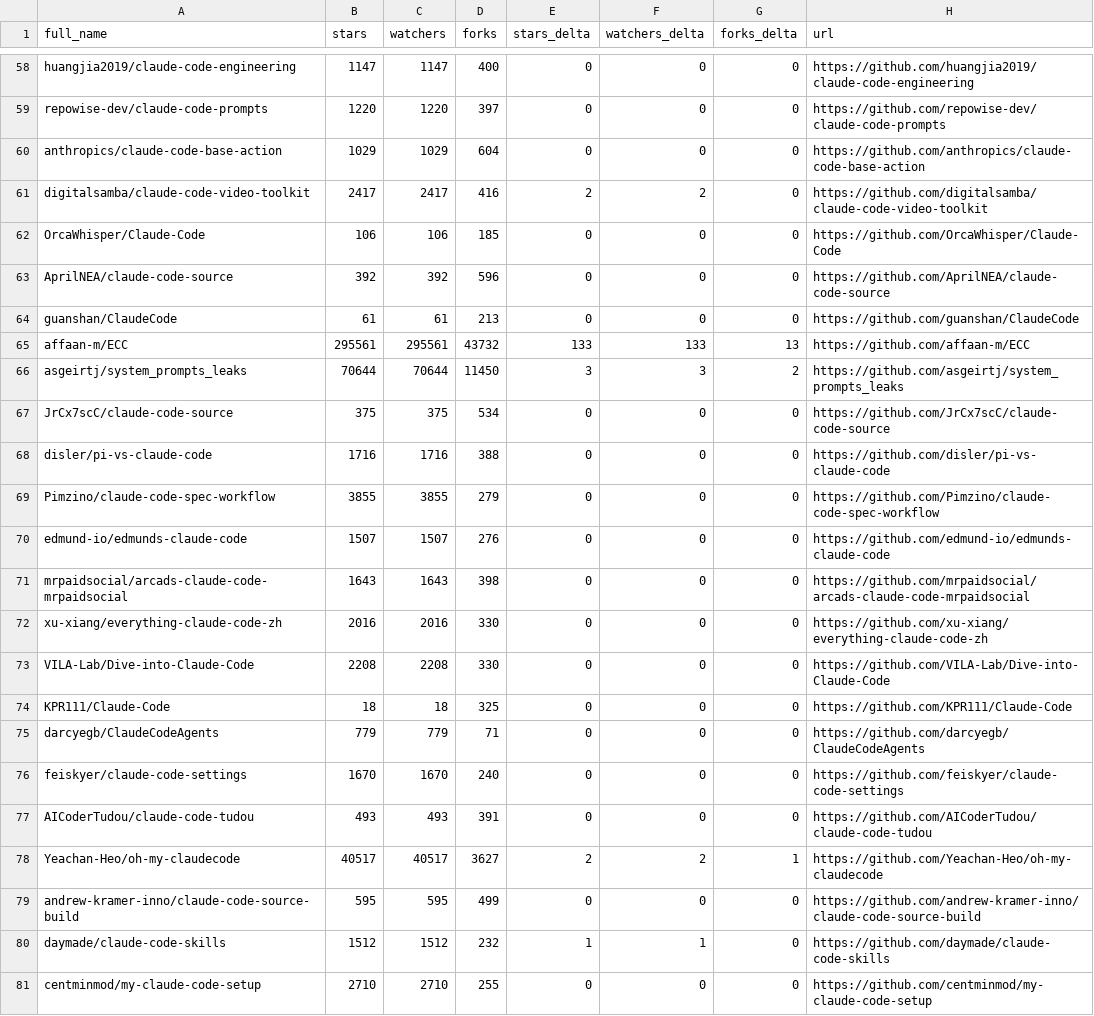
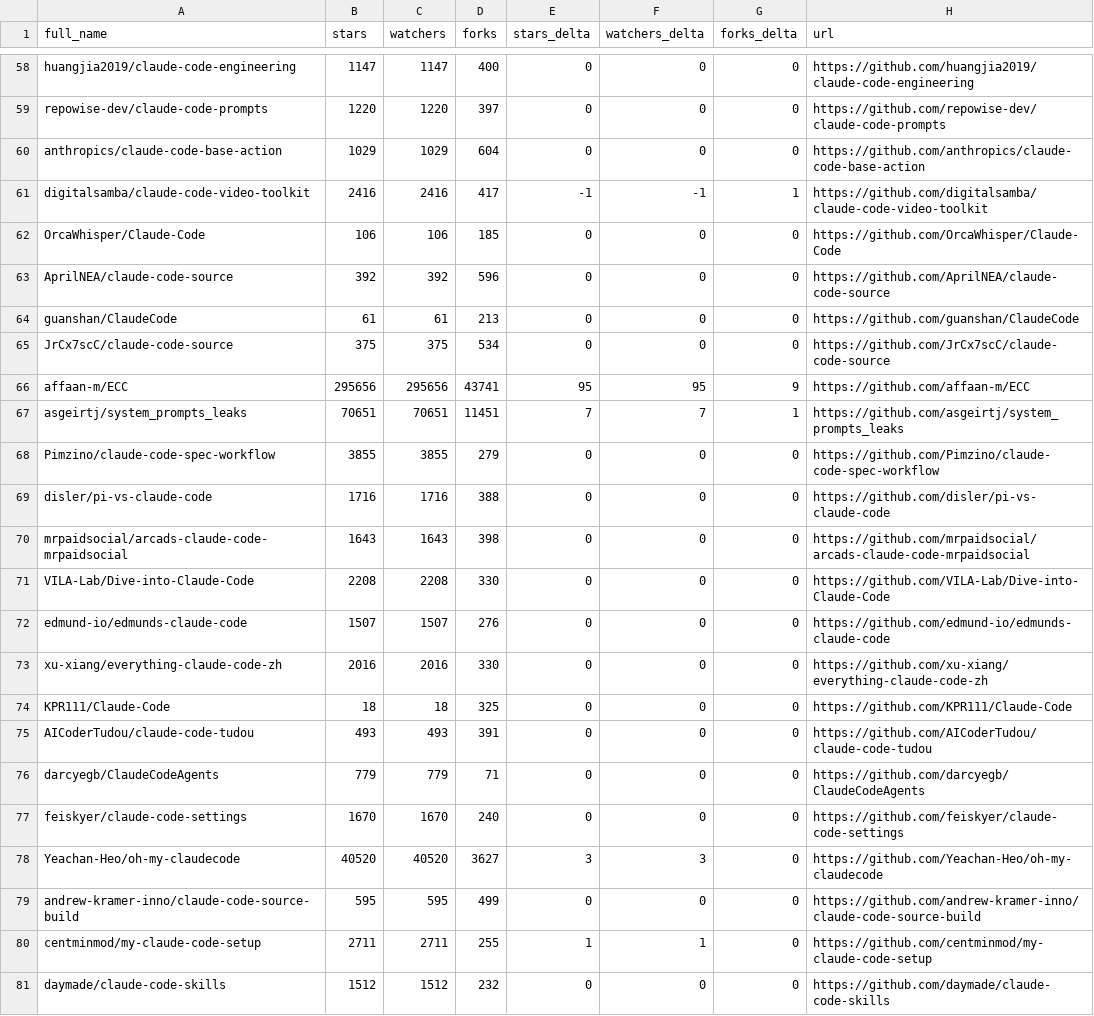
Before and after one commit to acrinym/awesome-claude-code, a CSV file: data/repo-ticker.csv, drawn as a sheet; only a part is shown, gaps mark what is left out; the diff covers the shown part only.

```diff
--- a/data/repo-ticker.csv
+++ b/data/repo-ticker.csv
@@ -60,3 +60,3 @@ repowise-dev/claude-code-prompts,1220,1220,397,0,0,0,https://github.com/repowise
 anthropics/claude-code-base-action,1029,1029,604,0,0,0,https://github.com/anthropics/claude-code-base-action
-digitalsamba/claude-code-video-toolkit,2417,2417,416,2,2,0,https://github.com/digitalsamba/claude-code-video-toolkit
+digitalsamba/claude-code-video-toolkit,2416,2416,417,-1,-1,1,https://github.com/digitalsamba/claude-code-video-toolkit
 OrcaWhisper/Claude-Code,106,106,185,0,0,0,https://github.com/OrcaWhisper/Claude-Code
@@ -64,18 +64,18 @@ AprilNEA/claude-code-source,392,392,596,0,0,0,https://github.com/AprilNEA/claude
 guanshan/ClaudeCode,61,61,213,0,0,0,https://github.com/guanshan/ClaudeCode
-affaan-m/ECC,295561,295561,43732,133,133,13,https://github.com/affaan-m/ECC
-asgeirtj/system_prompts_leaks,70644,70644,11450,3,3,2,https://github.com/asgeirtj/system_prompts_leaks
 JrCx7scC/claude-code-source,375,375,534,0,0,0,https://github.com/JrCx7scC/claude-code-source
+affaan-m/ECC,295656,295656,43741,95,95,9,https://github.com/affaan-m/ECC
+asgeirtj/system_prompts_leaks,70651,70651,11451,7,7,1,https://github.com/asgeirtj/system_prompts_leaks
+Pimzino/claude-code-spec-workflow,3855,3855,279,0,0,0,https://github.com/Pimzino/claude-code-spec-workflow
 disler/pi-vs-claude-code,1716,1716,388,0,0,0,https://github.com/disler/pi-vs-claude-code
-Pimzino/claude-code-spec-workflow,3855,3855,279,0,0,0,https://github.com/Pimzino/claude-code-spec-workflow
+mrpaidsocial/arcads-claude-code-mrpaidsocial,1643,1643,398,0,0,0,https://github.com/mrpaidsocial/arcads-claude-code-mrpaidsocial
+VILA-Lab/Dive-into-Claude-Code,2208,2208,330,0,0,0,https://github.com/VILA-Lab/Dive-into-Claude-Code
 edmund-io/edmunds-claude-code,1507,1507,276,0,0,0,https://github.com/edmund-io/edmunds-claude-code
-mrpaidsocial/arcads-claude-code-mrpaidsocial,1643,1643,398,0,0,0,https://github.com/mrpaidsocial/arcads-claude-code-mrpaidsocial
 xu-xiang/everything-claude-code-zh,2016,2016,330,0,0,0,https://github.com/xu-xiang/everything-claude-code-zh
-VILA-Lab/Dive-into-Claude-Code,2208,2208,330,0,0,0,https://github.com/VILA-Lab/Dive-into-Claude-Code
 KPR111/Claude-Code,18,18,325,0,0,0,https://github.com/KPR111/Claude-Code
+AICoderTudou/claude-code-tudou,493,493,391,0,0,0,https://github.com/AICoderTudou/claude-code-tudou
 darcyegb/ClaudeCodeAgents,779,779,71,0,0,0,https://github.com/darcyegb/ClaudeCodeAgents
 feiskyer/claude-code-settings,1670,1670,240,0,0,0,https://github.com/feiskyer/claude-code-settings
-AICoderTudou/claude-code-tudou,493,493,391,0,0,0,https://github.com/AICoderTudou/claude-code-tudou
-Yeachan-Heo/oh-my-claudecode,40517,40517,3627,2,2,1,https://github.com/Yeachan-Heo/oh-my-claudecode
+Yeachan-Heo/oh-my-claudecode,40520,40520,3627,3,3,0,https://github.com/Yeachan-Heo/oh-my-claudecode
 andrew-kramer-inno/claude-code-source-build,595,595,499,0,0,0,https://github.com/andrew-kramer-inno/claude-code-source-build
-daymade/claude-code-skills,1512,1512,232,1,1,0,https://github.com/daymade/claude-code-skills
-centminmod/my-claude-code-setup,2710,2710,255,0,0,0,https://github.com/centminmod/my-claude-code-setup
+centminmod/my-claude-code-setup,2711,2711,255,1,1,0,https://github.com/centminmod/my-claude-code-setup
+daymade/claude-code-skills,1512,1512,232,0,0,0,https://github.com/daymade/claude-code-skills
```
Also changed, not shown: 1 moved row and 101 edited cells elsewhere in this file, 2 other files.
